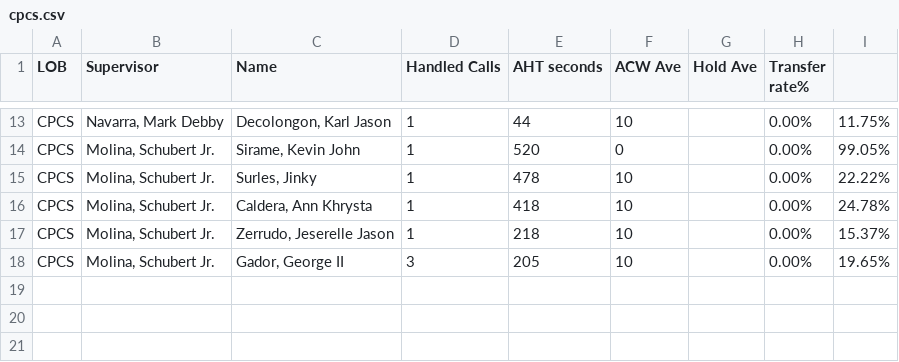
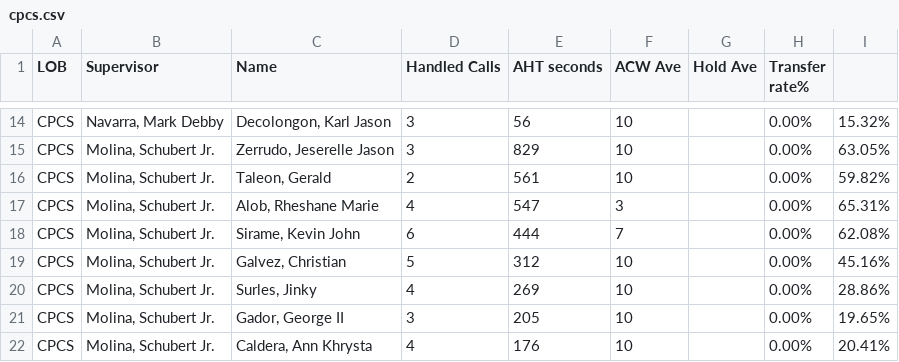
Before and after one commit to mosaicphl/caremoreproviderAHT, a CSV file: cpcs.csv, drawn as a sheet; only a part is shown, gaps mark what is left out; removed rows and columns are numbered as before the commit, all else as after; the diff covers the shown part only; the diff names each change by its address in the sheet, - before the commit and + after, or states it on an @@ line.

```diff
--- a/cpcs.csv
+++ b/cpcs.csv
-D14 (Handled Calls): 1
+D14 (Handled Calls): 3
-E14 (AHT seconds): 44
+E14 (AHT seconds): 56
-I14: 11.75%
+I14: 15.32%
+row 15: CPCS | Molina, Schubert Jr. | Zerrudo, Jeserelle Jason | 3 | 829 | 10 |  | 0.00% | 63.05%
+row 16: CPCS | Molina, Schubert Jr. | Taleon, Gerald | 2 | 561 | 10 |  | 0.00% | 59.82%
+row 17: CPCS | Molina, Schubert Jr. | Alob, Rheshane Marie | 4 | 547 | 3 |  | 0.00% | 65.31%
-D18 (Handled Calls): 1
+D18 (Handled Calls): 6
-E18 (AHT seconds): 520
+E18 (AHT seconds): 444
-F18 (ACW Ave): 0
+F18 (ACW Ave): 7
-I18: 99.05%
+I18: 62.08%
+row 19: CPCS | Molina, Schubert Jr. | Galvez, Christian | 5 | 312 | 10 |  | 0.00% | 45.16%
-D20 (Handled Calls): 1
+D20 (Handled Calls): 4
-E20 (AHT seconds): 478
+E20 (AHT seconds): 269
-I20: 22.22%
+I20: 28.86%
-row 16: CPCS | Molina, Schubert Jr. | Caldera, Ann Khrysta | 1 | 418 | 10 |  | 0.00% | 24.78%
-row 17: CPCS | Molina, Schubert Jr. | Zerrudo, Jeserelle Jason | 1 | 218 | 10 |  | 0.00% | 15.37%
+row 22: CPCS | Molina, Schubert Jr. | Caldera, Ann Khrysta | 4 | 176 | 10 |  | 0.00% | 20.41%
```
Also changed, not shown: 4 added rows, 3 removed rows and 24 edited cells elsewhere in this file, cpcsAHT.csv.
